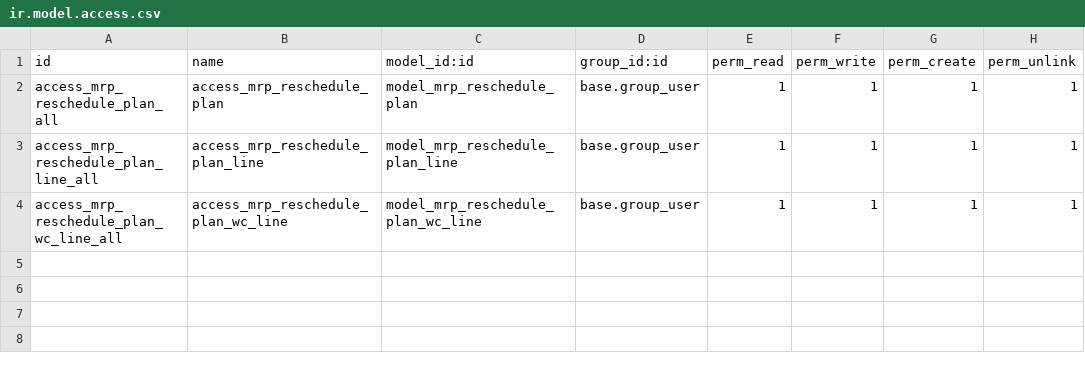
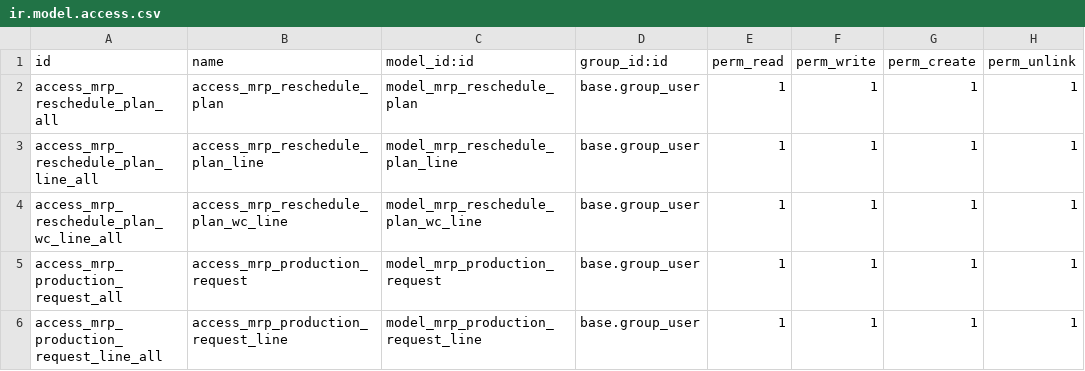
Before and after one commit to DegliaArg/odoo_mrp_planner, a CSV file: security/ir.model.access.csv, drawn as a sheet; the diff names each change by its address in the sheet, - before the commit and + after, or states it on an @@ line.

```diff
--- a/security/ir.model.access.csv
+++ b/security/ir.model.access.csv
+row 5: access_mrp_production_request_all | access_mrp_production_request | model_mrp_production_request | base.group_user | 1 | 1 | 1 | 1
+row 6: access_mrp_production_request_line_all | access_mrp_production_request_line | model_mrp_production_request_line | base.group_user | 1 | 1 | 1 | 1
```
Also changed, not shown: 4 other files.
